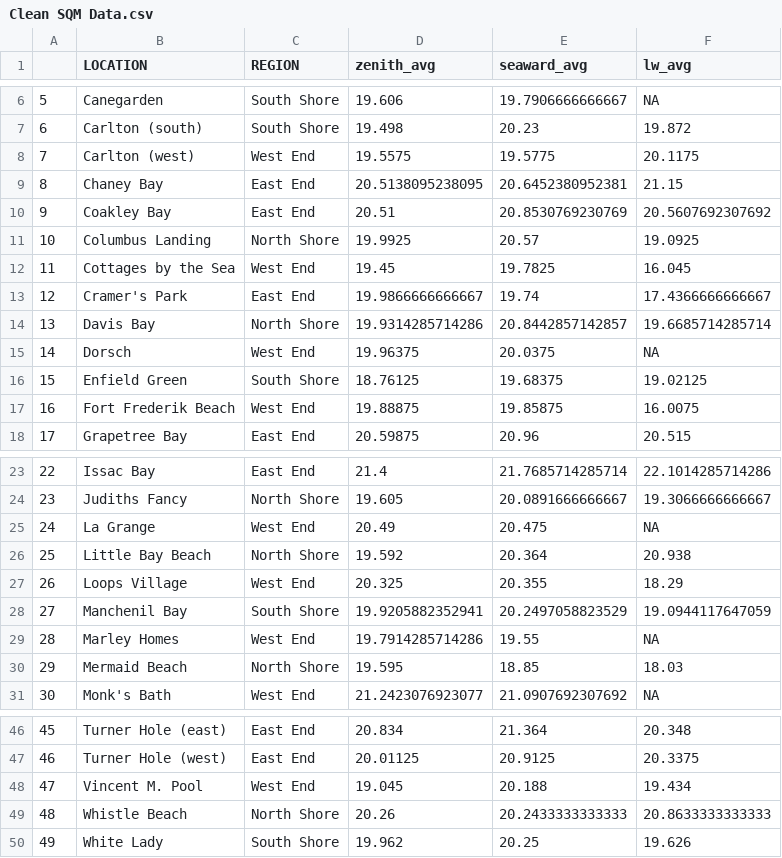
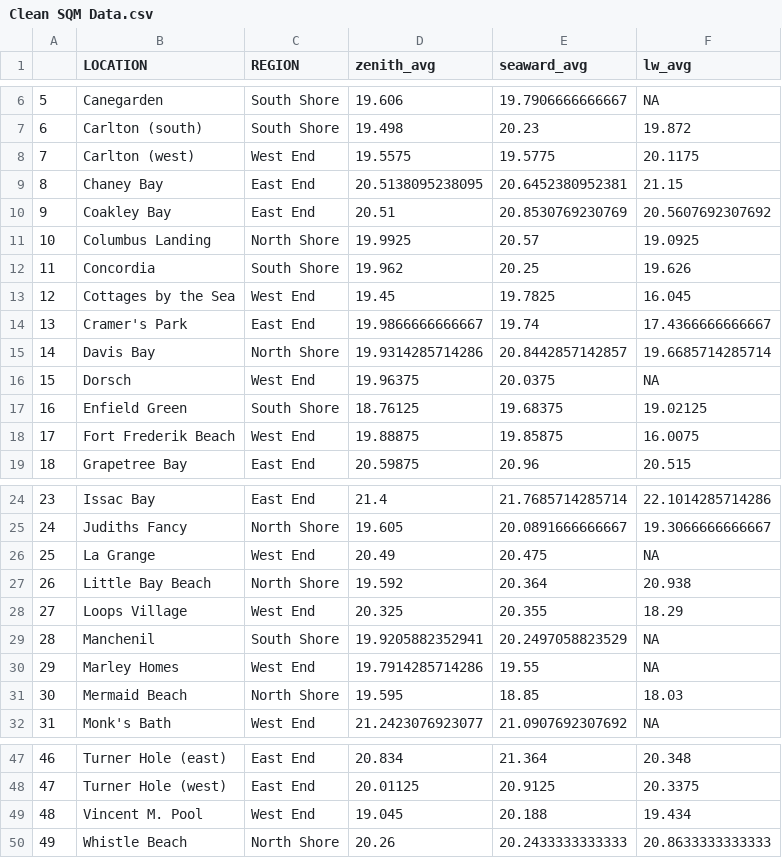
Before and after one commit to beautyinthewild/STX_ALAN, a CSV file: Clean SQM Data.csv, drawn as a sheet; only a part is shown, gaps mark what is left out; removed rows and columns are numbered as before the commit, all else as after; the diff names each change by its address in the sheet, - before the commit and + after, or states it on an @@ line.

```diff
--- a/Clean SQM Data.csv
+++ b/Clean SQM Data.csv
+row 12: 11 | Concordia | South Shore | 19.962 | 20.25 | 19.626
@@ column A renumbered between rows 13 and 50 @@
-B29 (LOCATION): Manchenil Bay
+B29 (LOCATION): Manchenil
-F29 (lw_avg): 19.0944117647059
+F29 (lw_avg): NA
-row 50: 49 | White Lady | South Shore | 19.962 | 20.25 | 19.626
```
Also changed, not shown: SQM LW List of Beaches .csv, SQM SW List of Beaches .csv, 29 other files.
